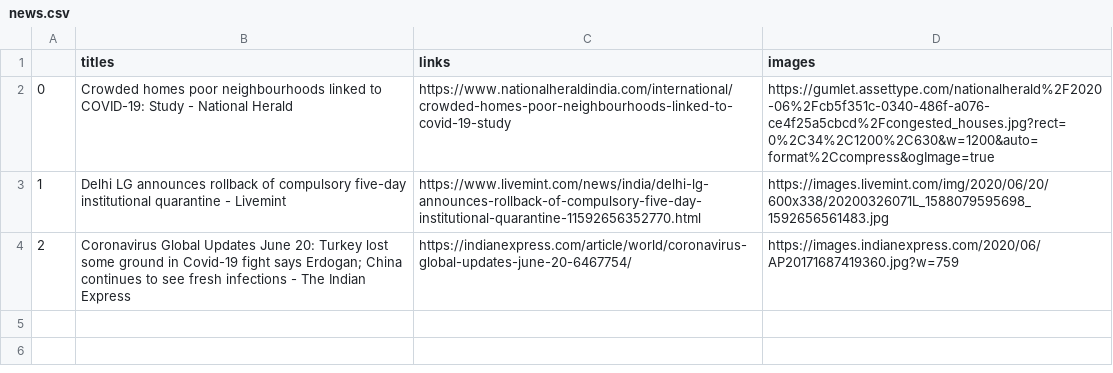
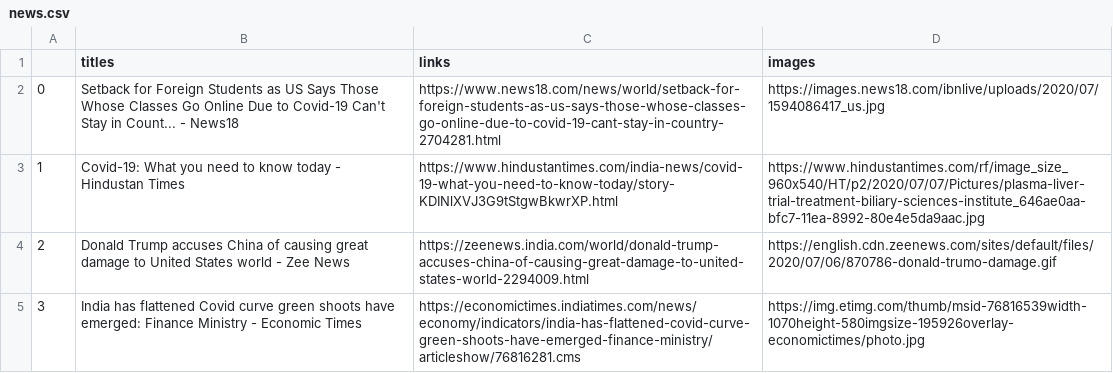
Before and after one commit to akhiljayan29aj/Sentilyzerr, a CSV file: public/data/news.csv, drawn as a sheet.

```diff
--- a/public/data/news.csv
+++ b/public/data/news.csv
@@ -1,4 +1,5 @@
 ,titles,links,images
-0,Crowded homes poor neighbourhoods linked to COVID-19: Study - National Herald,https://www.nationalheraldindia.com/international/crowded-homes-poor-neighbourhoods-linked-to-covid-19-study,https://gumlet.assettype.com/nationalherald%2F2020-06%2Fcb5f351c-0340-486f-a076-ce4f25a5cbcd%2Fcongested_houses.jpg?rect=0%2C34%2C1200%2C630&w=1200&auto=format%2Ccompress&ogImage=true
-1,Delhi LG announces rollback of compulsory five-day institutional quarantine - Livemint,https://www.livemint.com/news/india/delhi-lg-announces-rollback-of-compulsory-five-day-institutional-quarantine-11592656352770.html,https://images.livemint.com/img/2020/06/20/600x338/20200326071L_1588079595698_1592656561483.jpg
-2,Coronavirus Global Updates June 20: Turkey lost some ground in Covid-19 fight says Erdogan; China continues to see fresh infections - The Indian Express,https://indianexpress.com/article/world/coronavirus-global-updates-june-20-6467754/,https://images.indianexpress.com/2020/06/AP20171687419360.jpg?w=759
+0,Setback for Foreign Students as US Says Those Whose Classes Go Online Due to Covid-19 Can't Stay in Count... - News18,https://www.news18.com/news/world/setback-for-foreign-students-as-us-says-those-whose-classes-go-online-due-to-covid-19-cant-stay-in-country-2704281.html,https://images.news18.com/ibnlive/uploads/2020/07/1594086417_us.jpg
+1,Covid-19: What you need to know today - Hindustan Times,https://www.hindustantimes.com/india-news/covid-19-what-you-need-to-know-today/story-KDINlXVJ3G9tStgwBkwrXP.html,https://www.hindustantimes.com/rf/image_size_960x540/HT/p2/2020/07/07/Pictures/plasma-liver-trial-treatment-biliary-sciences-institute_646ae0aa-bfc7-11ea-8992-80e4e5da9aac.jpg
+2,Donald Trump accuses China of causing great damage to United States world - Zee News,https://zeenews.india.com/world/donald-trump-accuses-china-of-causing-great-damage-to-united-states-world-2294009.html,https://english.cdn.zeenews.com/sites/default/files/2020/07/06/870786-donald-trumo-damage.gif
+3,India has flattened Covid curve green shoots have emerged: Finance Ministry - Economic Times,https://economictimes.indiatimes.com/news/economy/indicators/india-has-flattened-covid-curve-green-shoots-have-emerged-finance-ministry/articleshow/76816281.cms,https://img.etimg.com/thumb/msid-76816539width-1070height-580imgsize-195926overlay-economictimes/photo.jpg
```
Also changed, not shown: 1 other file.
